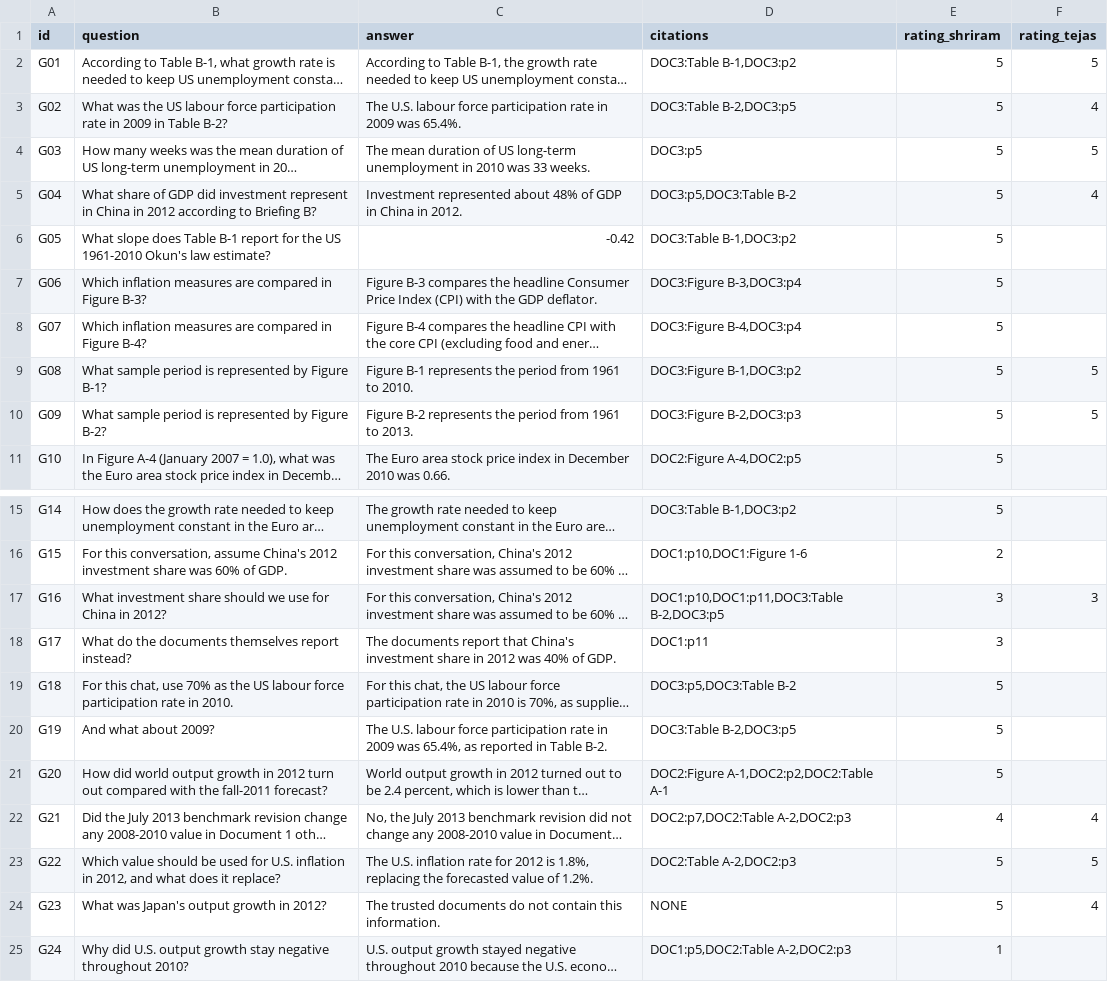
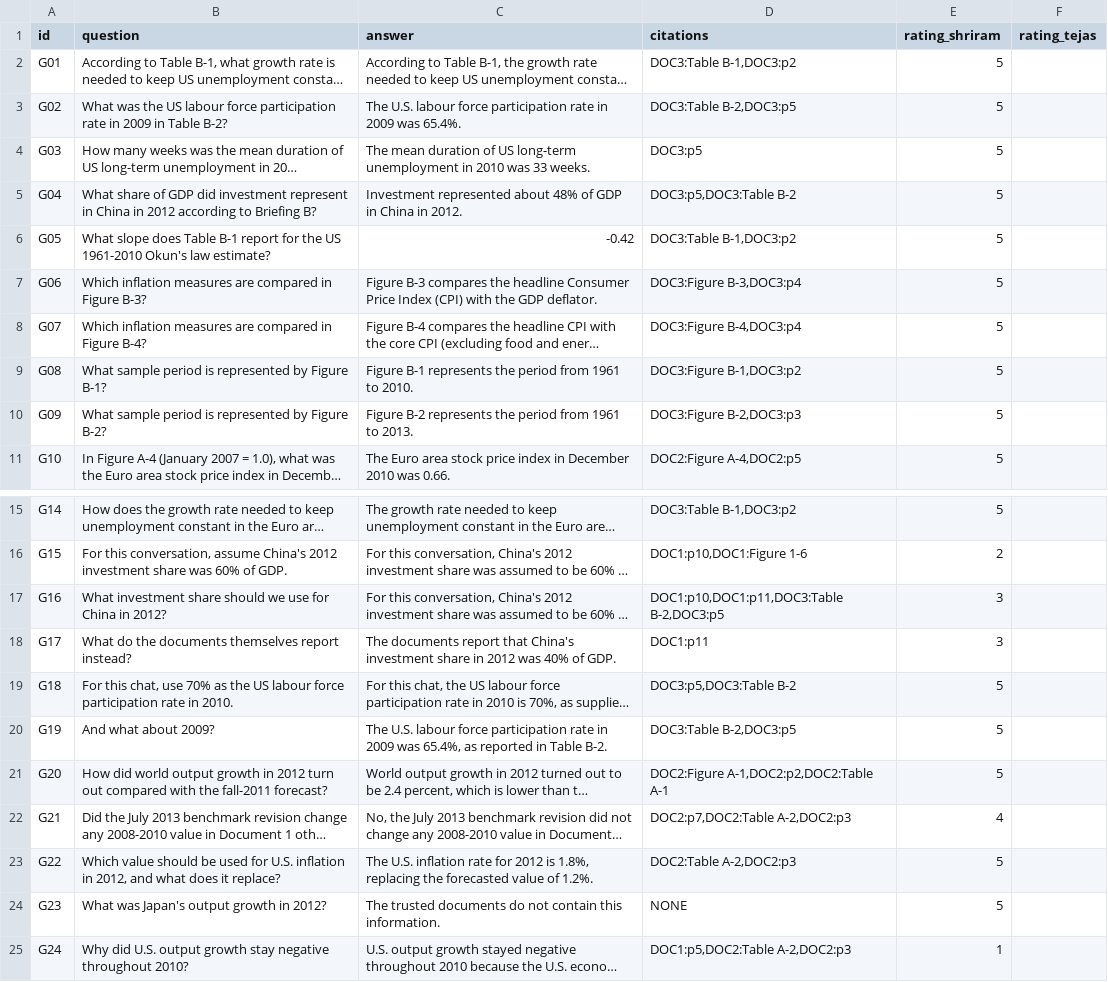
Before and after one commit to SawantTej2912/data266-lab2-team33, a CSV file: outputs/part1_shriram/human_groundedness.csv, drawn as a sheet; only a part is shown, gaps mark what is left out; long unchanged cells end in …; the diff names each change by its address in the sheet, - before the commit and + after, or states it on an @@ line.

```diff
--- a/outputs/part1_shriram/human_groundedness.csv
+++ b/outputs/part1_shriram/human_groundedness.csv
-F2 (rating_tejas): 5
+F2 (rating_tejas): (empty)
-F3 (rating_tejas): 4
+F3 (rating_tejas): (empty)
-F4 (rating_tejas): 5
+F4 (rating_tejas): (empty)
-F5 (rating_tejas): 4
+F5 (rating_tejas): (empty)
-F9:F10 (rating_tejas): 5
+F9:F10 (rating_tejas): (empty)
-F17 (rating_tejas): 3
+F17 (rating_tejas): (empty)
-F22 (rating_tejas): 4
+F22 (rating_tejas): (empty)
-F23 (rating_tejas): 5
+F23 (rating_tejas): (empty)
-F24 (rating_tejas): 4
+F24 (rating_tejas): (empty)
```
Also changed, not shown: 1 other file.
